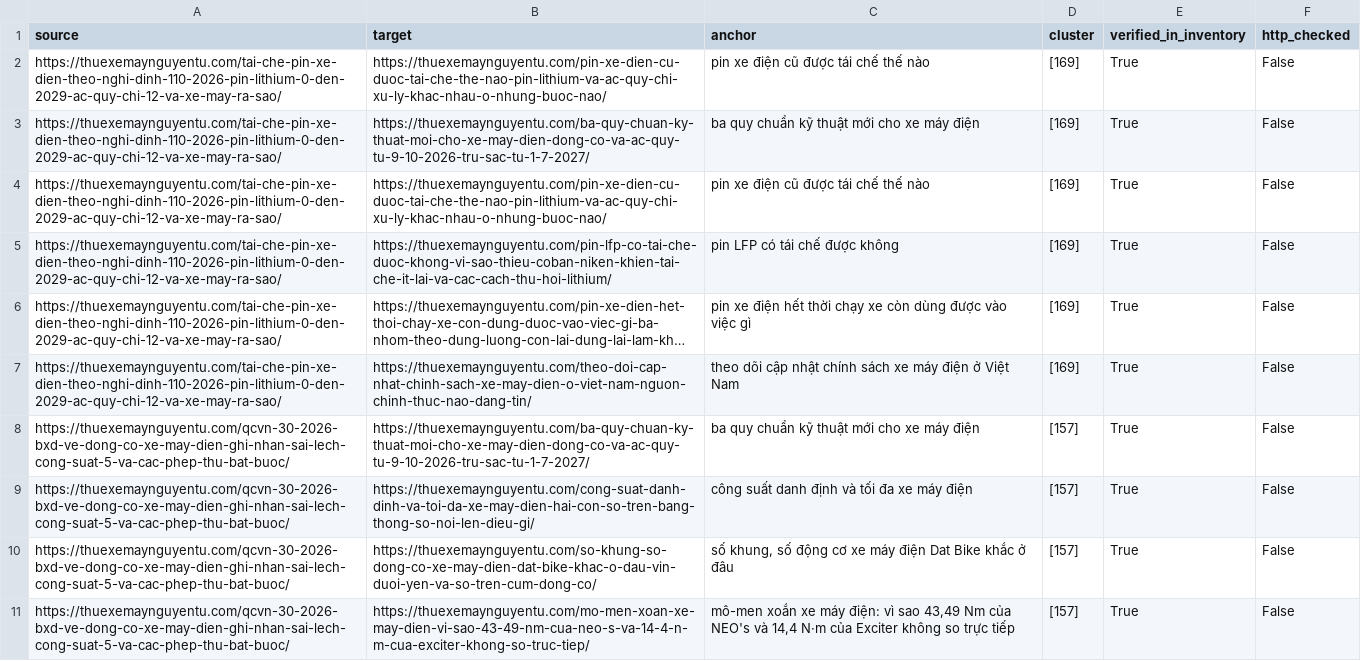
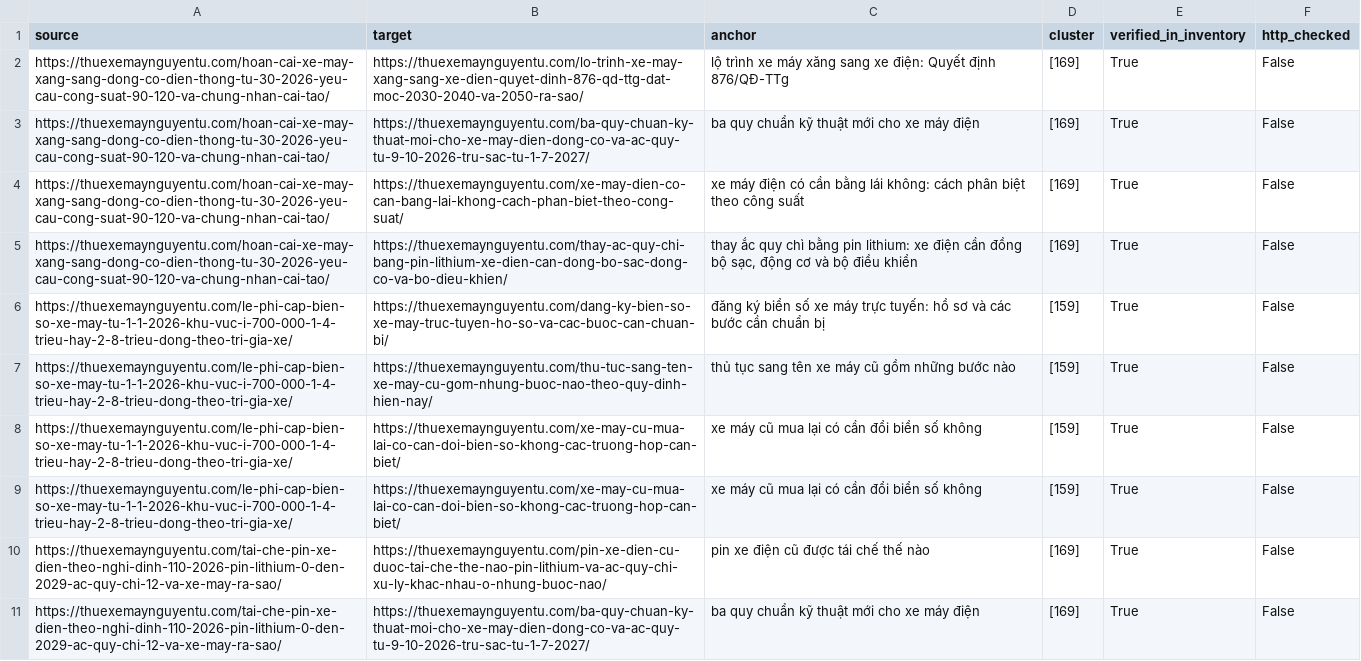
Before and after one commit to thuexemayhanoi/wp-writer, a CSV file: reports/internal-links.csv, drawn as a sheet; only a part is shown; the shorter side is filled out with more unchanged rows; long unchanged cells end in …; the diff names each change by its address in the sheet, - before the commit and + after, or states it on an @@ line.

```diff
--- a/reports/internal-links.csv
+++ b/reports/internal-links.csv
+row 2: https://thuexemaynguyentu.com/hoan-cai-xe-may-xang-sang-dong-co-dien-thong-tu-30-2026-yeu-cau-cong-suat-90-120-va-chung-nhan-cai-tao/ | https://thuexemaynguyentu.com/lo-trinh-xe-may-xang-sang-xe-dien-quyet-dinh-876-qd-ttg-dat-moc-2030-2040-va-2050-ra-sao/ | lộ trình xe máy xăng sang xe điện: Quyết định 876/QĐ-TTg | [169] | True | False
+row 3: https://thuexemaynguyentu.com/hoan-cai-xe-may-xang-sang-dong-co-dien-thong-tu-30-2026-yeu-cau-cong-suat-90-120-va-chung-nhan-cai-tao/ | https://thuexemaynguyentu.com/ba-quy-chuan-ky-thuat-moi-cho-xe-may-dien-dong-co-va-ac-quy-tu-9-10-2026-tru-sac-tu-1-7-2027/ | ba quy chuẩn kỹ thuật mới cho xe máy điện | [169] | True | False
+row 4: https://thuexemaynguyentu.com/hoan-cai-xe-may-xang-sang-dong-co-dien-thong-tu-30-2026-yeu-cau-cong-suat-90-120-va-chung-nhan-cai-tao/ | https://thuexemaynguyentu.com/xe-may-dien-co-can-bang-lai-khong-cach-phan-biet-theo-cong-suat/ | xe máy điện có cần bằng lái không: cách phân biệt theo công suất | [169] | True | False
+row 5: https://thuexemaynguyentu.com/hoan-cai-xe-may-xang-sang-dong-co-dien-thong-tu-30-2026-yeu-cau-cong-suat-90-120-va-chung-nhan-cai-tao/ | https://thuexemaynguyentu.com/thay-ac-quy-chi-bang-pin-lithium-xe-dien-can-dong-bo-sac-dong-co-va-bo-dieu-khien/ | thay ắc quy chì bằng pin lithium: xe điện cần đồng bộ sạc, động cơ và bộ điều khiển | [169] | True | False
+row 6: https://thuexemaynguyentu.com/le-phi-cap-bien-so-xe-may-tu-1-1-2026-khu-vuc-i-700-000-1-4-trieu-hay-2-8-trieu-dong-theo-tri-gia-xe/ | https://thuexemaynguyentu.com/dang-ky-bien-so-xe-may-truc-tuyen-ho-so-va-cac-buoc-can-chuan-bi/ | đăng ký biển số xe máy trực tuyến: hồ sơ và các bước cần chuẩn bị | [159] | True | False
+row 7: https://thuexemaynguyentu.com/le-phi-cap-bien-so-xe-may-tu-1-1-2026-khu-vuc-i-700-000-1-4-trieu-hay-2-8-trieu-dong-theo-tri-gia-xe/ | https://thuexemaynguyentu.com/thu-tuc-sang-ten-xe-may-cu-gom-nhung-buoc-nao-theo-quy-dinh-hien-nay/ | thủ tục sang tên xe máy cũ gồm những bước nào | [159] | True | False
+row 8: https://thuexemaynguyentu.com/le-phi-cap-bien-so-xe-may-tu-1-1-2026-khu-vuc-i-700-000-1-4-trieu-hay-2-8-trieu-dong-theo-tri-gia-xe/ | https://thuexemaynguyentu.com/xe-may-cu-mua-lai-co-can-doi-bien-so-khong-cac-truong-hop-can-biet/ | xe máy cũ mua lại có cần đổi biển số không | [159] | True | False
+row 9: https://thuexemaynguyentu.com/le-phi-cap-bien-so-xe-may-tu-1-1-2026-khu-vuc-i-700-000-1-4-trieu-hay-2-8-trieu-dong-theo-tri-gia-xe/ | https://thuexemaynguyentu.com/xe-may-cu-mua-lai-co-can-doi-bien-so-khong-cac-truong-hop-can-biet/ | xe máy cũ mua lại có cần đổi biển số không | [159] | True | False
```
Also changed, not shown: reports/existing-url-inventory.csv, 13 other files.
